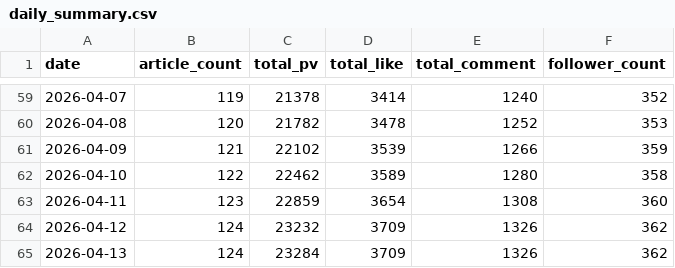
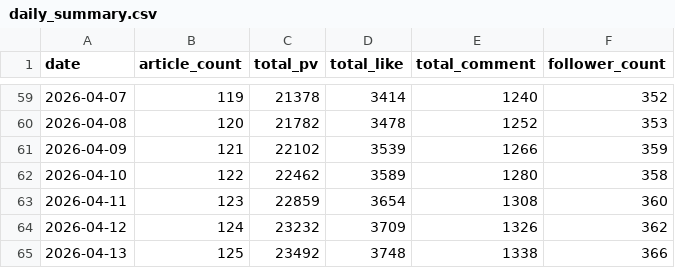
Before and after one commit to hasyamo/note-stats-tracker, a CSV file: data/daily_summary.csv, drawn as a sheet; only a part is shown, gaps mark what is left out.

```diff
--- a/data/daily_summary.csv
+++ b/data/daily_summary.csv
@@ -64,2 +64,2 @@ date,article_count,total_pv,total_like,total_comment,follower_count
 2026-04-12,124,23232,3709,1326,362
-2026-04-13,124,23284,3709,1326,362
+2026-04-13,125,23492,3748,1338,366
```
Also changed, not shown: data/likes.csv, 3 other files.
